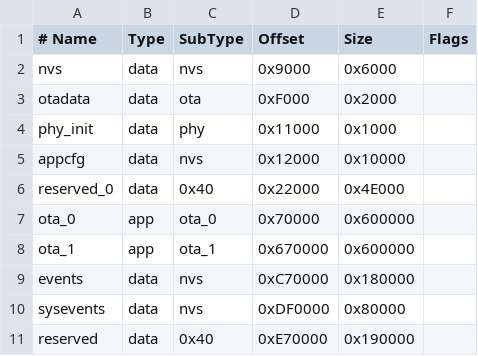
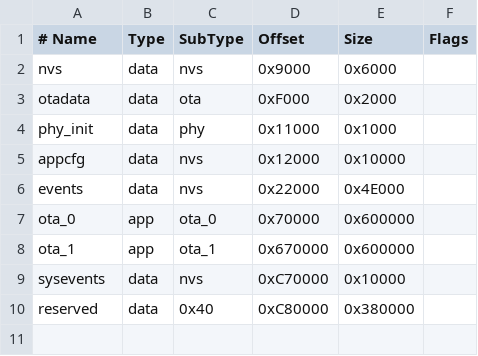
Before and after one commit to Mixermachine/BeetMeister, a CSV file: firmware/esp-idf/partitions/beetmeister.csv, drawn as a sheet.

```diff
--- a/firmware/esp-idf/partitions/beetmeister.csv
+++ b/firmware/esp-idf/partitions/beetmeister.csv
@@ -5,7 +5,6 @@ phy_init,   data, phy,     0x11000,  0x1000,
 appcfg,     data, nvs,     0x12000,  0x10000,
-reserved_0, data, 0x40,    0x22000,  0x4E000,
+events,     data, nvs,     0x22000,  0x4E000,
 ota_0,      app,  ota_0,   0x70000,  0x600000,
 ota_1,      app,  ota_1,   0x670000, 0x600000,
-events,     data, nvs,     0xC70000, 0x180000,
-sysevents,  data, nvs,     0xDF0000, 0x80000,
-reserved,   data, 0x40,    0xE70000, 0x190000,
+sysevents,  data, nvs,     0xC70000, 0x10000,
+reserved,   data, 0x40,    0xC80000, 0x380000,
```
Also changed, not shown: 17 other files.
